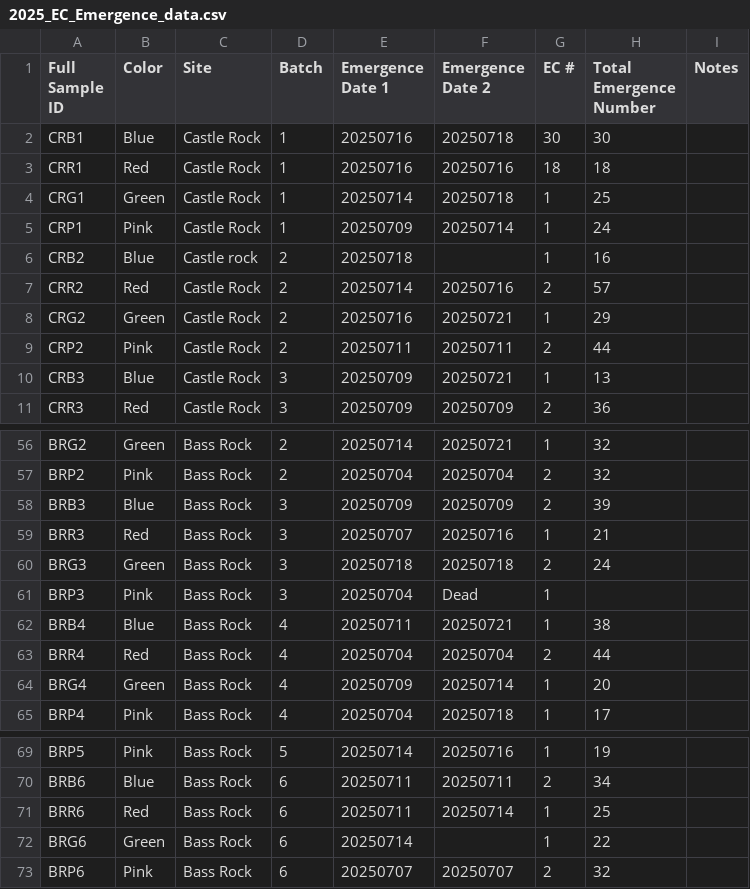
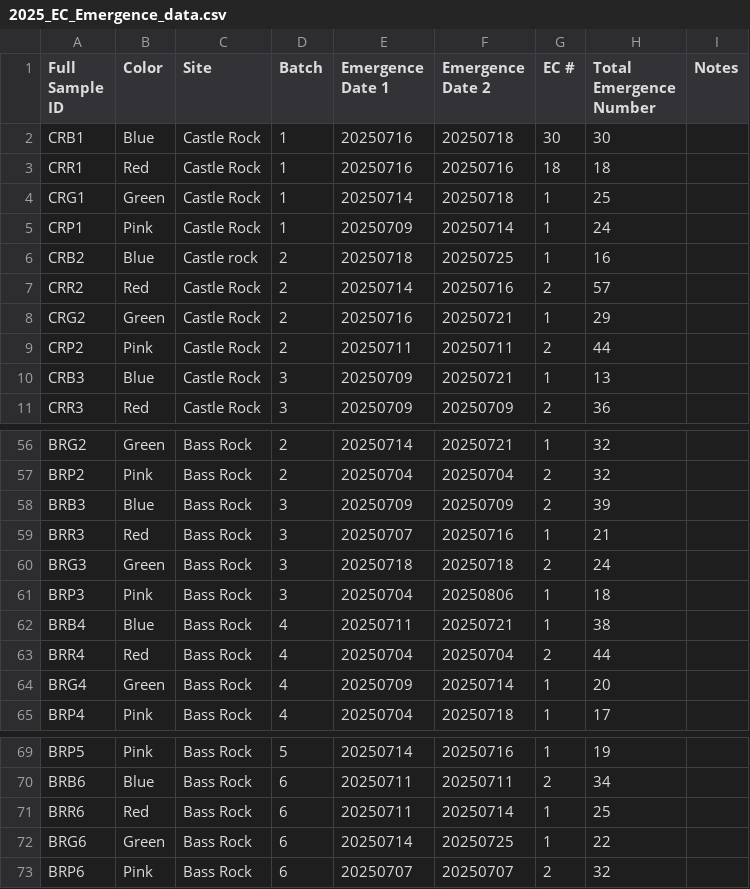
Before and after one commit to chloe-gilligan/Nucella_2025, a CSV file: data/2025_EC_Emergence_data.csv, drawn as a sheet; only a part is shown, gaps mark what is left out; the diff covers the shown part only.

Commit message:
updating emergence data

```diff
--- a/data/2025_EC_Emergence_data.csv
+++ b/data/2025_EC_Emergence_data.csv
@@ -6,3 +6,3 @@ CRG1,Green,Castle Rock,1,20250714,20250718,1,25,
 CRP1,Pink,Castle Rock,1,20250709,20250714,1,24,
-CRB2,Blue,Castle rock,2,20250718,,1,16,
+CRB2,Blue,Castle rock,2,20250718,20250725,1,16,
 CRR2,Red,Castle Rock,2,20250714,20250716,2,57,
@@ -61,3 +61,3 @@ BRR3,Red,Bass Rock,3,20250707,20250716,1,21,
 BRG3,Green,Bass Rock,3,20250718,20250718,2,24,
-BRP3,Pink,Bass Rock,3,20250704,Dead,1,,
+BRP3,Pink,Bass Rock,3,20250704,20250806,1,18,
 BRB4,Blue,Bass Rock,4,20250711,20250721,1,38,
@@ -72,3 +72,3 @@ BRB6,Blue,Bass Rock,6,20250711,20250711,2,34,
 BRR6,Red,Bass Rock,6,20250711,20250714,1,25,
-BRG6,Green,Bass Rock,6,20250714,,1,22,
+BRG6,Green,Bass Rock,6,20250714,20250725,1,22,
 BRP6,Pink,Bass Rock,6,20250707,20250707,2,32,
```
Also changed, not shown: 30 edited cells elsewhere in this file, 1 other file.
